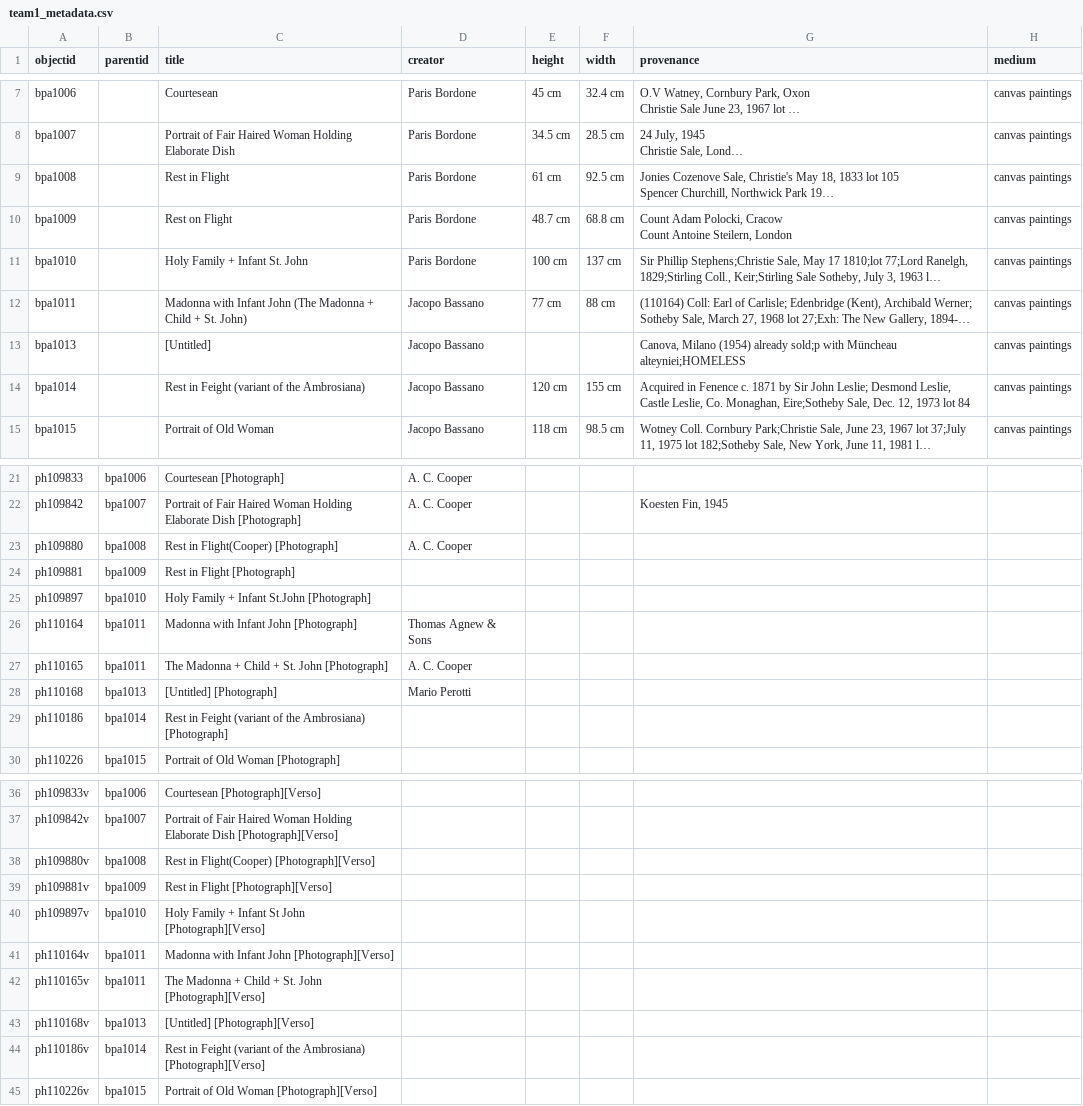
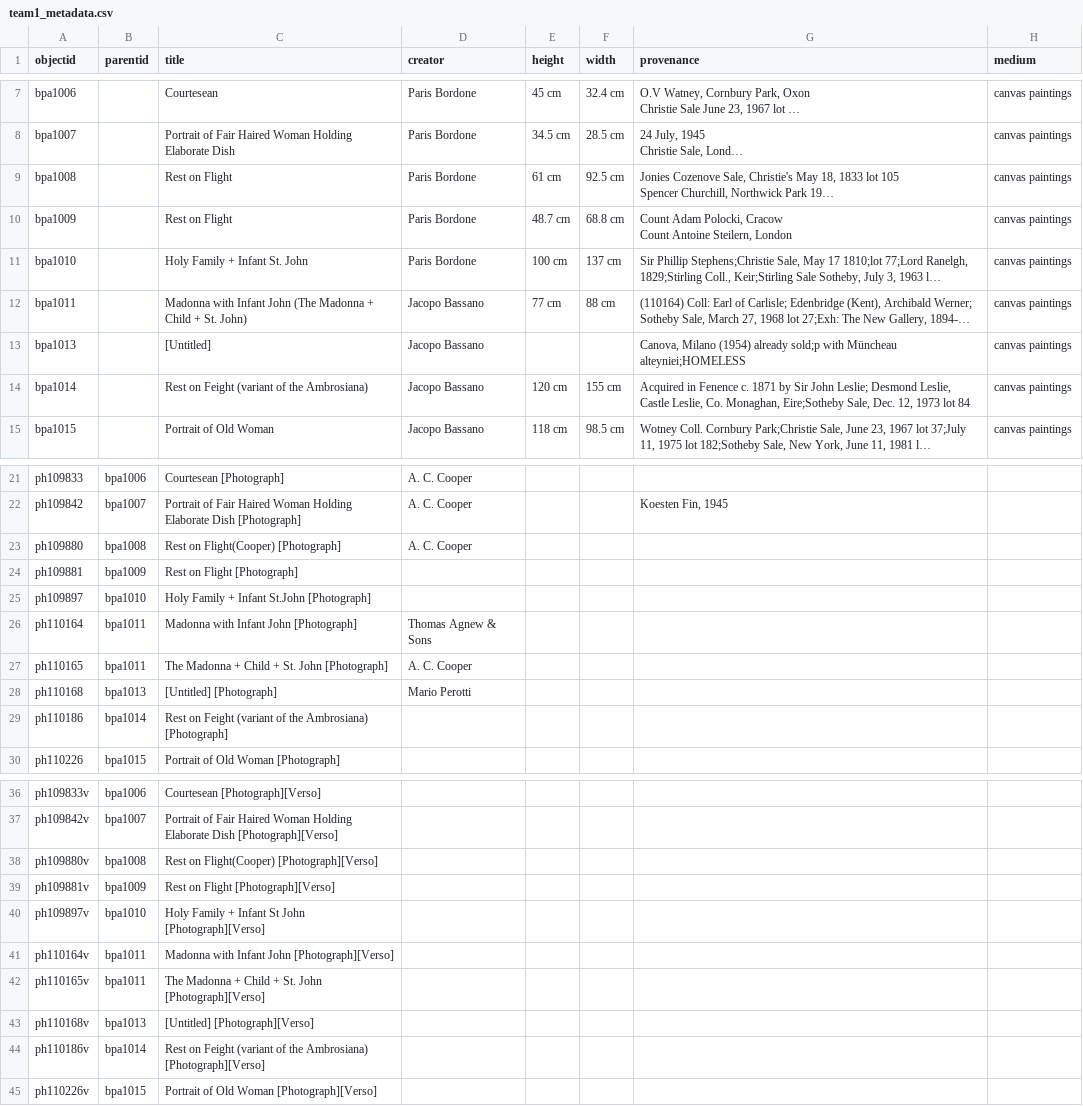
Before and after one commit to info663-sp25/team1, a CSV file: _data/team1_metadata.csv, drawn as a sheet; only a part is shown, gaps mark what is left out; long unchanged cells end in …; the diff names each change by its address in the sheet, - before the commit and + after, or states it on an @@ line.

Commit message:
Update team1_metadata.csv

```diff
--- a/_data/team1_metadata.csv
+++ b/_data/team1_metadata.csv
-C9 (title): Rest in Flight
+C9 (title): Rest on Flight
-C14 (title): Rest in Feight (variant of the Ambrosiana)
+C14 (title): Rest on Feight (variant of the Ambrosiana)
-C23 (title): Rest in Flight(Cooper) [Photograph]
+C23 (title): Rest on Flight(Cooper) [Photograph]
-C24 (title): Rest in Flight [Photograph]
+C24 (title): Rest on Flight [Photograph]
-C29 (title): Rest in Feight (variant…
+C29 (title): Rest on Feight (variant…
-C38 (title): Rest in Flight(Cooper) [Photograph][Verso]
+C38 (title): Rest on Flight(Cooper) [Photograph][Verso]
-C39 (title): Rest in Flight [Photograph][Verso]
+C39 (title): Rest on Flight [Photograph][Verso]
-C44 (title): Rest in Feight (variant…
+C44 (title): Rest on Feight (variant…
```
